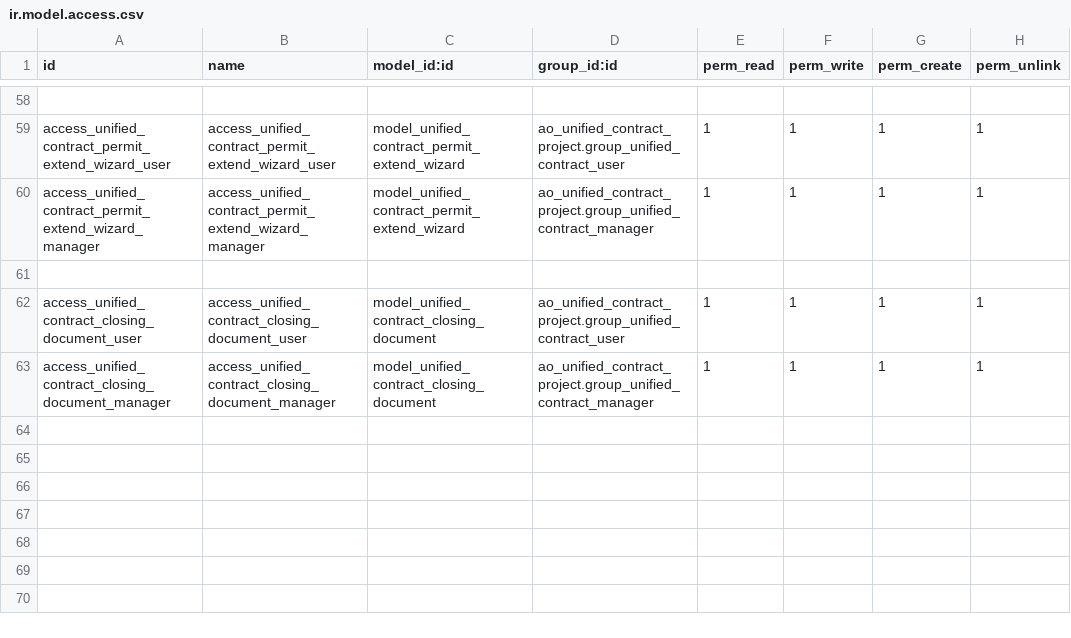
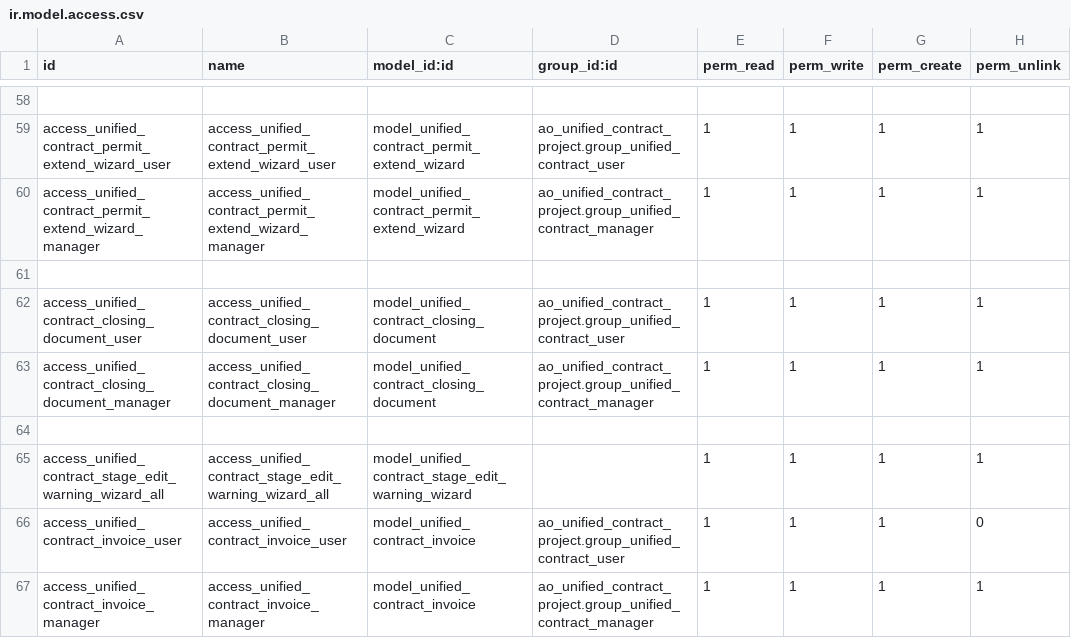
Before and after one commit to saad20115/odoo19, a CSV file: aboghalia-odoo17/custom/addons/ao_unified_contract_project/security/ir.model.access.csv, drawn as a sheet; only a part is shown, gaps mark what is left out; the diff names each change by its address in the sheet, - before the commit and + after, or states it on an @@ line.

Commit message:
Update ao_unified_contract_project module updates

```diff
--- a/aboghalia-odoo17/custom/addons/ao_unified_contract_project/security/ir.model.access.csv
+++ b/aboghalia-odoo17/custom/addons/ao_unified_contract_project/security/ir.model.access.csv
+row 64: (empty)
+row 65: access_unified_contract_stage_edit_warning_wizard_all | access_unified_contract_stage_edit_warning_wizard_all | model_unified_contract_stage_edit_warning_wizard |  | 1 | 1 | 1 | 1
+row 66: access_unified_contract_invoice_user | access_unified_contract_invoice_user | model_unified_contract_invoice | ao_unified_contract_project.group_unified_contract_user | 1 | 1 | 1 | 0
+row 67: access_unified_contract_invoice_manager | access_unified_contract_invoice_manager | model_unified_contract_invoice | ao_unified_contract_project.group_unified_contract_manager | 1 | 1 | 1 | 1
```
Also changed, not shown: 31 other files.
